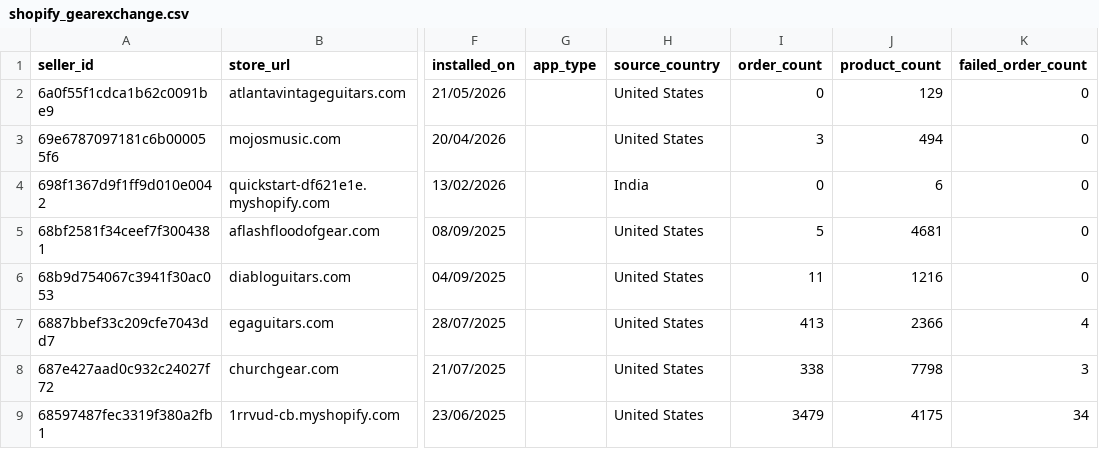
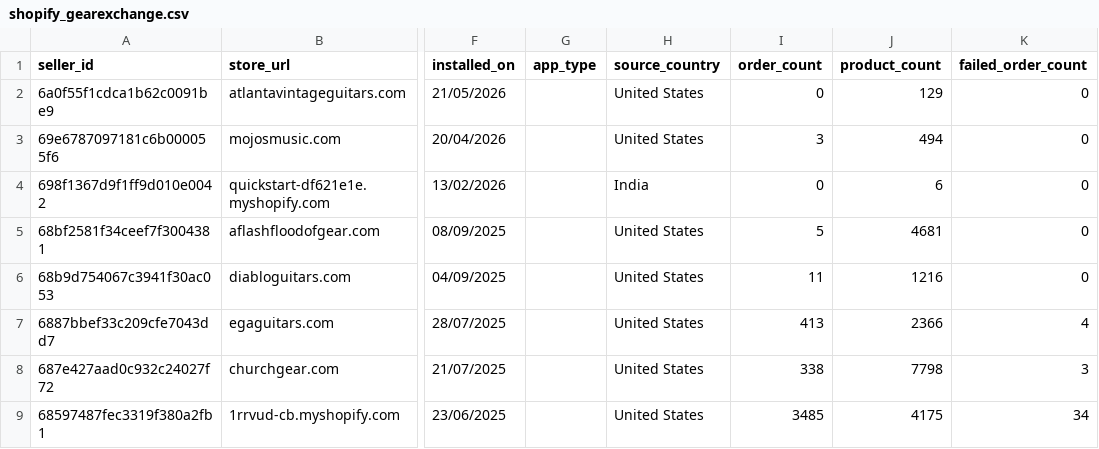
Before and after one commit to hsrivastava-ced/chap-seller-tracker, a CSV file: results/latest/shopify_gearexchange.csv, drawn as a sheet; only a part is shown, gaps mark what is left out; the diff names each change by its address in the sheet, - before the commit and + after, or states it on an @@ line.

```diff
--- a/results/latest/shopify_gearexchange.csv
+++ b/results/latest/shopify_gearexchange.csv
-I9 (order_count): 3479
+I9 (order_count): 3485
```
Also changed, not shown: results/latest/michael.csv, results/latest/shein.csv, 17 other files.
